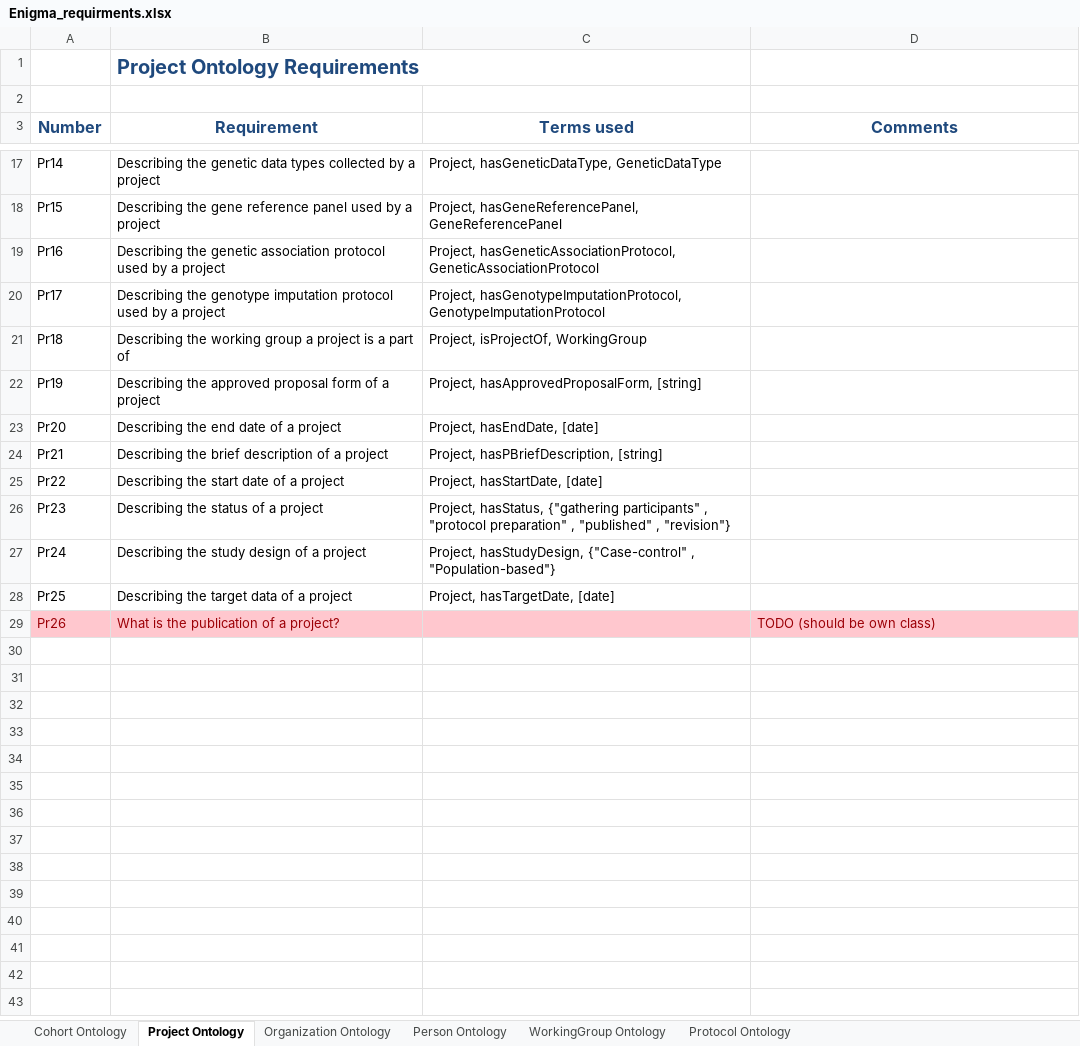
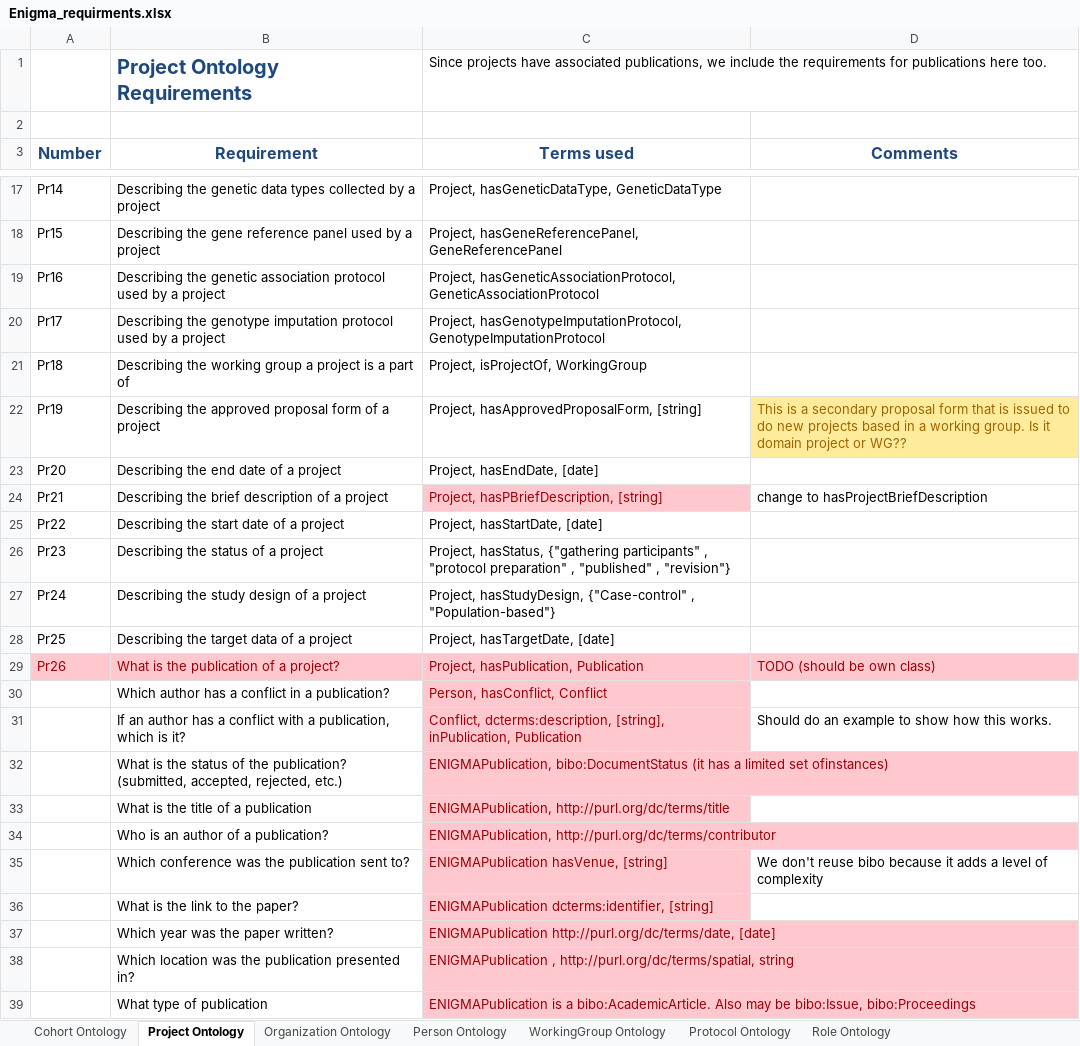
Before and after one commit to KnowledgeCaptureAndDiscovery/EnigmaOntology, an Excel workbook: requirements/Enigma_requirments.xlsx, sheet Project Ontology, drawn as a sheet; only a part is shown, gaps mark what is left out; values as stored, in another font and other column widths than the file's, no borders; the diff covers the shown part only; the diff names each change by its address in the sheet, - before the commit and + after, or states it on an @@ line.

Commit message:
more requirement editing. Deleted a few roles

```diff
--- a/requirements/Enigma_requirments.xlsx (sheet Project Ontology)
+++ b/requirements/Enigma_requirments.xlsx (sheet Project Ontology)
+sheet tab: Role Ontology
-C1 (Terms used): (empty)
+C1 (Terms used): Since projects have associated publications, we include the requirements for publications here too.
-D22 (Comments): (empty)
+D22 (Comments): This is a secondary proposal form that is issued to do new projects based in a working group. Is it domain project or WG??
-D22 fill: none
+D22 fill: #FFEB9C
@@ C24 fill: none → #FFC7CE, text colour: black → #9C0006 @@
-D24 (Comments): (empty)
+D24 (Comments): change to hasProjectBriefDescription
-C29 (Terms used): (empty)
+C29 (Terms used): Project, hasPublication, Publication
+row 30:  | Which author has a conflict in a publication? | Person, hasConflict, Conflict
+row 31:  | If an author has a conflict with a publication, which is it? | Conflict, dcterms:description, [string], inPublication, Publication | Should do an example to show how this works.
+row 32:  | What is the status of the publication? (submitted, accepted, rejected, etc.) | ENIGMAPublication, bibo:DocumentStatus (it has a limited set ofinstances)
+row 33:  | What is the title of a publication | ENIGMAPublication, http://purl.org/dc/terms/title
+row 34:  | Who is an author of a publication? | ENIGMAPublication, http://purl.org/dc/terms/contributor
+row 35:  | Which conference was the publication sent to? | ENIGMAPublication hasVenue, [string] | We don't reuse bibo because it adds a level of complexity
+row 36:  | What is the link to the paper? | ENIGMAPublication dcterms:identifier, [string]
+row 37:  | Which year was the paper written? | ENIGMAPublication http://purl.org/dc/terms/date, [date]
+row 38:  | Which location was the publication presented in? | ENIGMAPublication , http://purl.org/dc/terms/spatial, string
+row 39:  | What type of publication | ENIGMAPublication is a bibo:AcademicArticle. Also may be bibo:Issue, bibo:Proceedings
```
Also changed, not shown: 8 edited cells and cell formats elsewhere in this sheet, sheet Person Ontology, sheet WorkingGroup Ontology, sheet Cohort Ontology, 5 other files.
